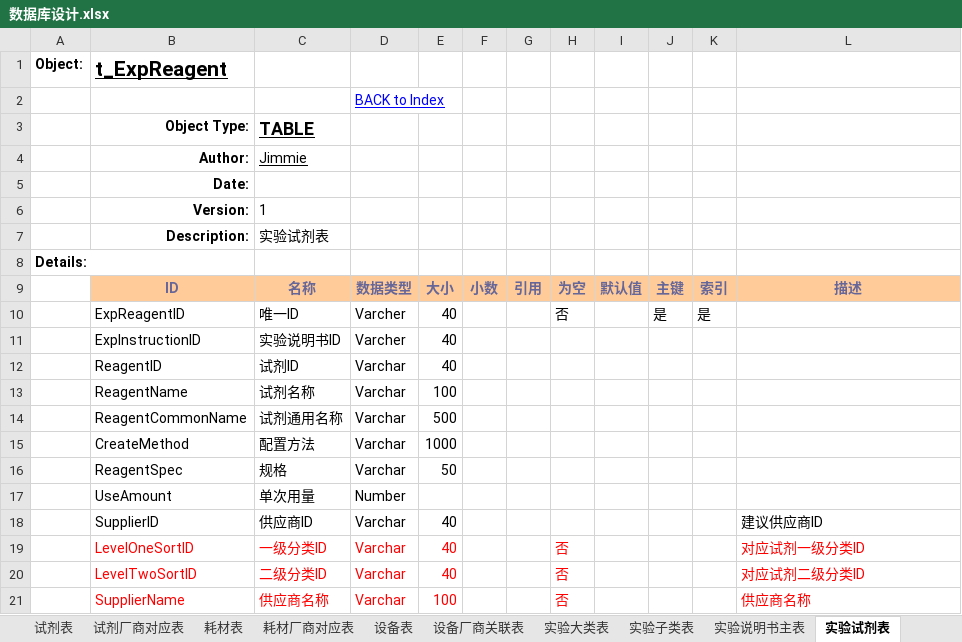
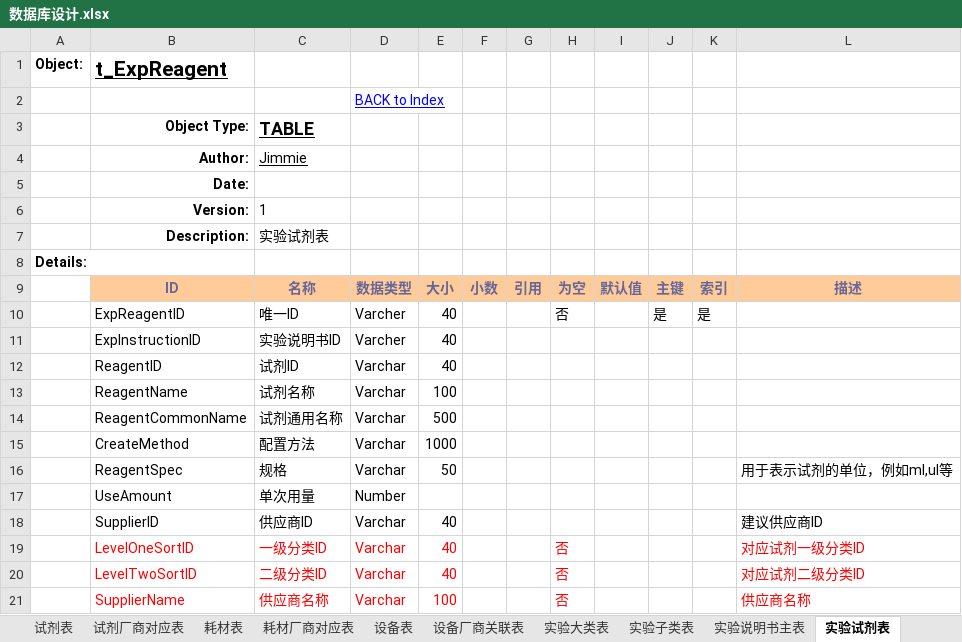
Before and after one commit to zqlhuanying/labassistant, an Excel workbook: src/main/resources/db/数据库设计.xlsx, sheet 实验试剂表, drawn as a sheet; values as stored, in another font and other column widths than the file's, no borders; the diff names each change by its address in the sheet, - before the commit and + after, or states it on an @@ line.

```diff
--- a/src/main/resources/db/数据库设计.xlsx (sheet 实验试剂表)
+++ b/src/main/resources/db/数据库设计.xlsx (sheet 实验试剂表)
-L16: (empty)
+L16: 用于表示试剂的单位，例如ml,ul等
```
Also changed, not shown: sheet Index, sheet 我的实验试剂表, sheet 我的实验主表, sheet 试剂表, other sheet tabs, 26 other files.
